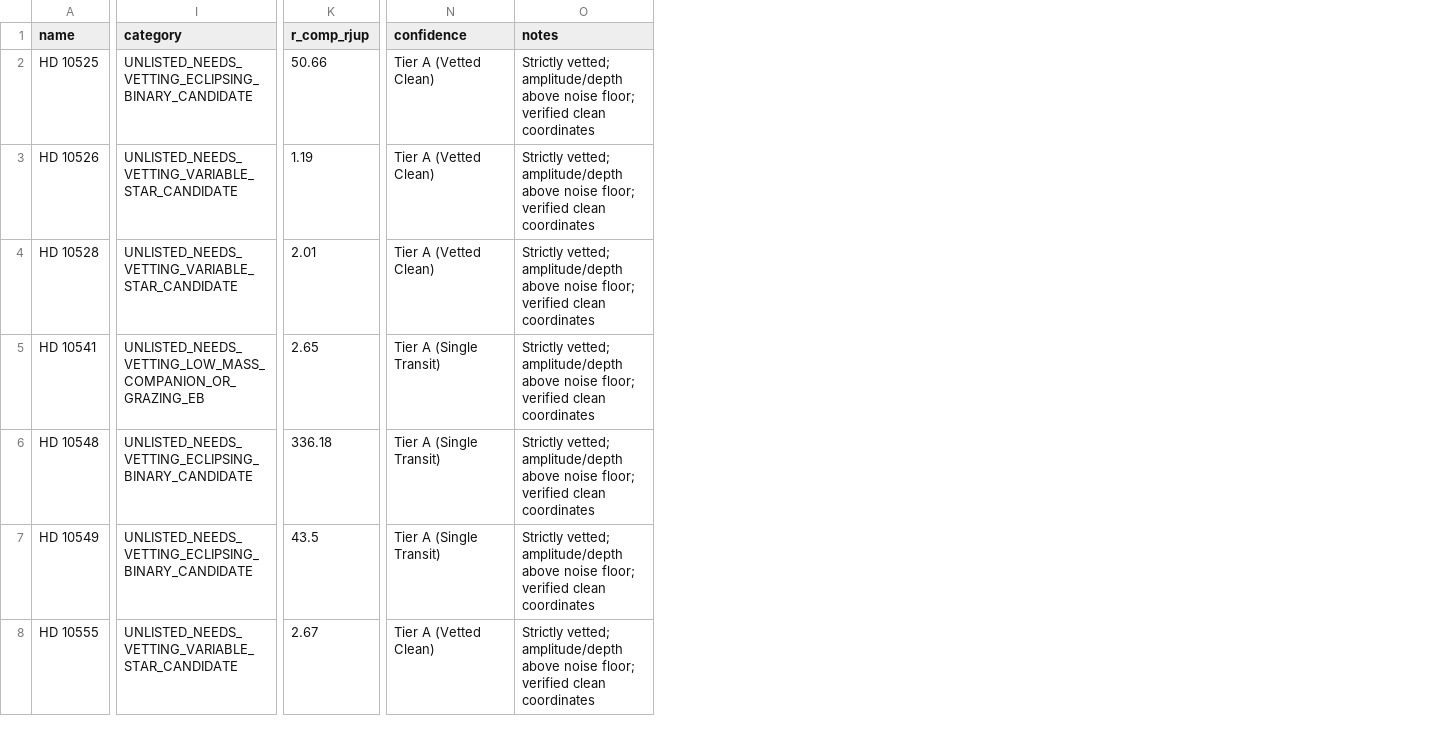
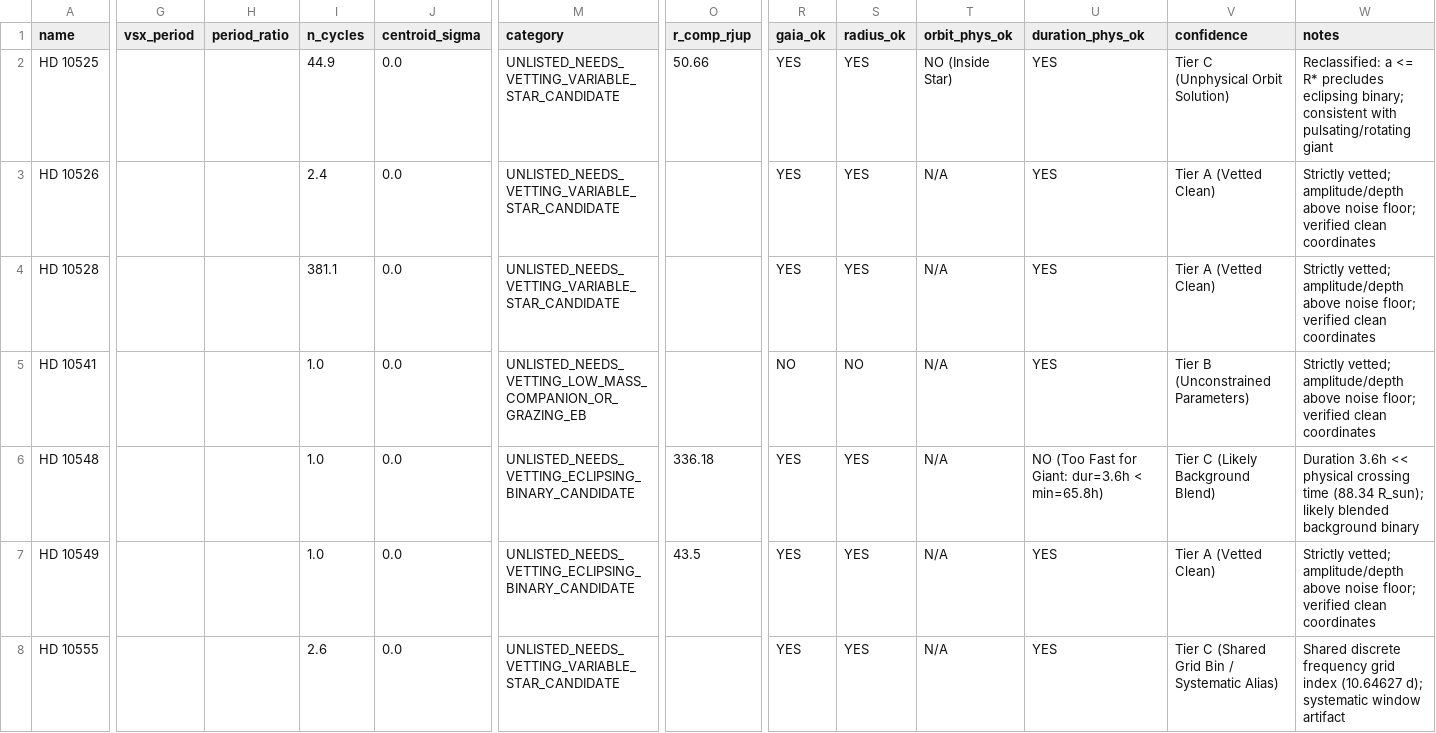
Before and after one commit to Arman-Bisht/tess-cloud-pipeline, a CSV file: master_discoveries.csv, drawn as a sheet; only a part is shown, gaps mark what is left out; addresses are those after the commit; the diff covers the shown part only; the diff names each change by its address in the sheet, - before the commit and + after, or states it on an @@ line.

Commit message:
feat(vetting): enforce Keplerian physical constraints, eliminate placeholder radii, and audit benchmark recovery statistics

```diff
--- a/master_discoveries.csv
+++ b/master_discoveries.csv
+column G (vsx_period), empty
+column H (period_ratio), empty
+column I (n_cycles), rows 2-8: 44.9 | 2.4 | 381.1 | 1.0 | 1.0 | 1.0 | 2.6
+column J (centroid_sigma), rows 2-8: all 0.0
+column R (gaia_ok), rows 2-8: YES | YES | YES | NO | YES | YES | YES
+column S (radius_ok), rows 2-8: YES | YES | YES | NO | YES | YES | YES
+column T (orbit_phys_ok), rows 2-8: NO (Inside Star) | N/A | N/A | N/A | N/A | N/A | N/A
+column U (duration_phys_ok), rows 2-8: YES | YES | YES | YES | NO (Too Fast for Giant: dur=3.6h < min=65.8h) | YES | YES
-M2 (category): UNLISTED_NEEDS_VETTING_ECLIPSING_BINARY_CANDIDATE
+M2 (category): UNLISTED_NEEDS_VETTING_VARIABLE_STAR_CANDIDATE
-V2 (confidence): Tier A (Vetted Clean)
+V2 (confidence): Tier C (Unphysical Orbit Solution)
-W2 (notes): Strictly vetted; amplitude/depth above noise floor; verified clean coordinates
+W2 (notes): Reclassified: a <= R* precludes eclipsing binary; consistent with pulsating/rotating giant
-O3 (r_comp_rjup): 1.19
+O3 (r_comp_rjup): (empty)
-O4 (r_comp_rjup): 2.01
+O4 (r_comp_rjup): (empty)
-O5 (r_comp_rjup): 2.65
+O5 (r_comp_rjup): (empty)
-V5 (confidence): Tier A (Single Transit)
+V5 (confidence): Tier B (Unconstrained Parameters)
-V6 (confidence): Tier A (Single Transit)
+V6 (confidence): Tier C (Likely Background Blend)
-W6 (notes): Strictly vetted; amplitude/depth above noise floor; verified clean coordinates
+W6 (notes): Duration 3.6h << physical crossing time (88.34 R_sun); likely blended background binary
-V7 (confidence): Tier A (Single Transit)
+V7 (confidence): Tier A (Vetted Clean)
-O8 (r_comp_rjup): 2.67
+O8 (r_comp_rjup): (empty)
-V8 (confidence): Tier A (Vetted Clean)
+V8 (confidence): Tier C (Shared Grid Bin / Systematic Alias)
-W8 (notes): Strictly vetted; amplitude/depth above noise floor; verified clean coordinates
+W8 (notes): Shared discrete frequency grid index (10.64627 d); systematic window artifact
```
Also changed, not shown: 1 added row and 58 edited cells elsewhere in this file, 6 other files.
